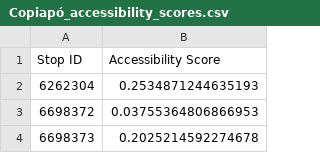
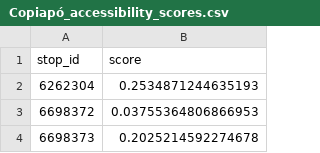
Before and after one commit to sofiafuentess/Proyecto-IMT2200-GRUPO-7, a CSV file: data_analysis/transport/Copiapó_accessibility_scores.csv, drawn as a sheet; only a part is shown.

Commit message:
Refactor accessibility score calculation and save as CSV files

```diff
--- a/data_analysis/transport/Copiapó_accessibility_scores.csv
+++ b/data_analysis/transport/Copiapó_accessibility_scores.csv
@@ -1,2 +1,2 @@
-Stop ID,Accessibility Score
+stop_id,score
 6262304,0.2534871244635193
```
Also changed, not shown: data_analysis/transport/Santiago_accessibility_scores.csv, 5 other files.
